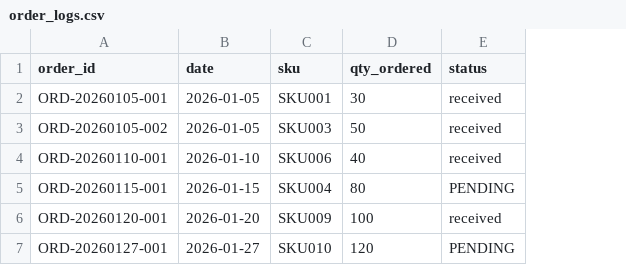
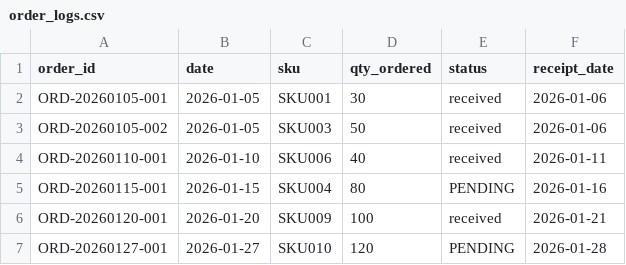
Before and after one commit to sasu91/desktop-order-system, a CSV file: data/order_logs.csv, drawn as a sheet; the diff names each change by its address in the sheet, - before the commit and + after, or states it on an @@ line.

```diff
--- a/data/order_logs.csv
+++ b/data/order_logs.csv
+column F (receipt_date), rows 2-7: 2026-01-06 | 2026-01-06 | 2026-01-11 | 2026-01-16 | 2026-01-21 | 2026-01-28
```
Also changed, not shown: 23 other files.
